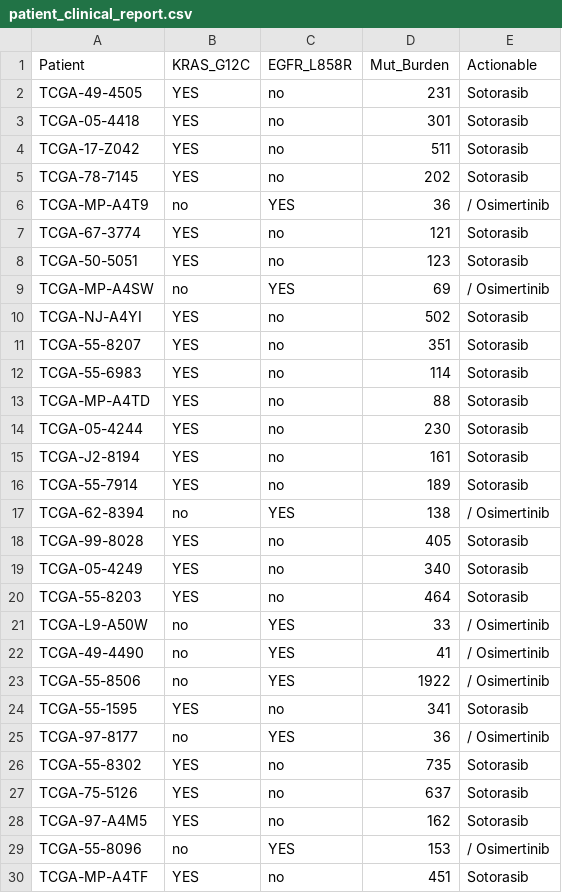
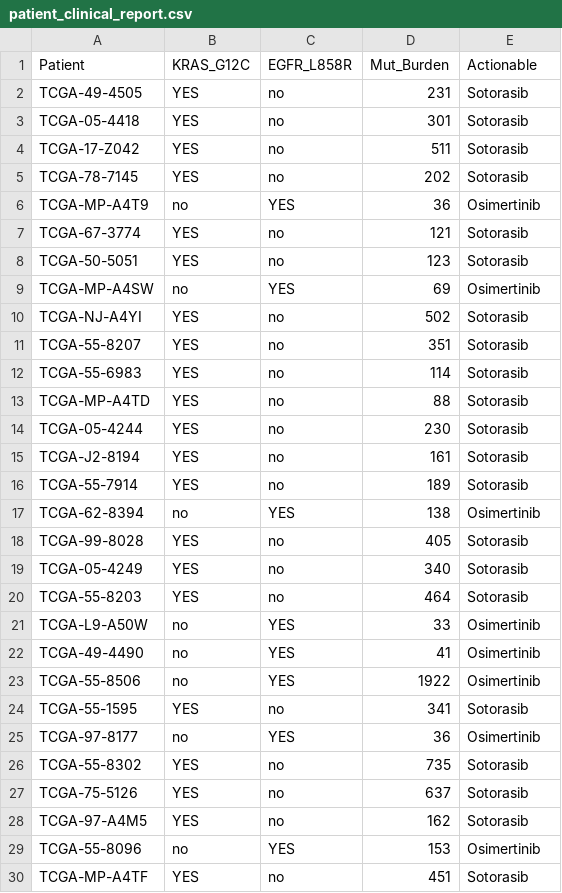
Before and after one commit to Adxrsh-17/oncogenomics-ai, a CSV file: results/patient_clinical_report.csv, drawn as a sheet.

```diff
--- a/results/patient_clinical_report.csv
+++ b/results/patient_clinical_report.csv
@@ -5,6 +5,6 @@ TCGA-17-Z042,YES,no,511,Sotorasib
 TCGA-78-7145,YES,no,202,Sotorasib
-TCGA-MP-A4T9,no,YES,36, / Osimertinib
+TCGA-MP-A4T9,no,YES,36,Osimertinib
 TCGA-67-3774,YES,no,121,Sotorasib
 TCGA-50-5051,YES,no,123,Sotorasib
-TCGA-MP-A4SW,no,YES,69, / Osimertinib
+TCGA-MP-A4SW,no,YES,69,Osimertinib
 TCGA-NJ-A4YI,YES,no,502,Sotorasib
@@ -16,3 +16,3 @@ TCGA-J2-8194,YES,no,161,Sotorasib
 TCGA-55-7914,YES,no,189,Sotorasib
-TCGA-62-8394,no,YES,138, / Osimertinib
+TCGA-62-8394,no,YES,138,Osimertinib
 TCGA-99-8028,YES,no,405,Sotorasib
@@ -20,7 +20,7 @@ TCGA-05-4249,YES,no,340,Sotorasib
 TCGA-55-8203,YES,no,464,Sotorasib
-TCGA-L9-A50W,no,YES,33, / Osimertinib
-TCGA-49-4490,no,YES,41, / Osimertinib
-TCGA-55-8506,no,YES,1922, / Osimertinib
+TCGA-L9-A50W,no,YES,33,Osimertinib
+TCGA-49-4490,no,YES,41,Osimertinib
+TCGA-55-8506,no,YES,1922,Osimertinib
 TCGA-55-1595,YES,no,341,Sotorasib
-TCGA-97-8177,no,YES,36, / Osimertinib
+TCGA-97-8177,no,YES,36,Osimertinib
 TCGA-55-8302,YES,no,735,Sotorasib
@@ -28,3 +28,3 @@ TCGA-75-5126,YES,no,637,Sotorasib
 TCGA-97-A4M5,YES,no,162,Sotorasib
-TCGA-55-8096,no,YES,153, / Osimertinib
+TCGA-55-8096,no,YES,153,Osimertinib
 TCGA-MP-A4TF,YES,no,451,Sotorasib
```
Also changed, not shown: results/sagemaker/pathway_analysis_full.csv, 17 other files.
